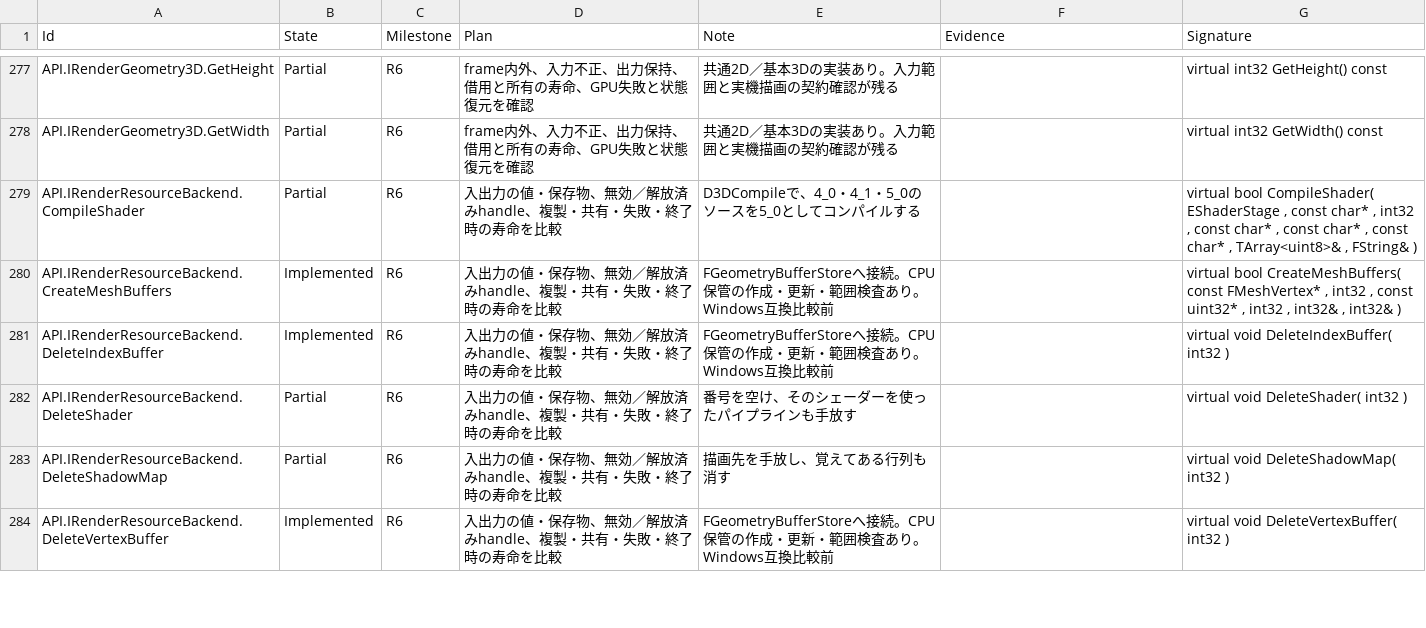
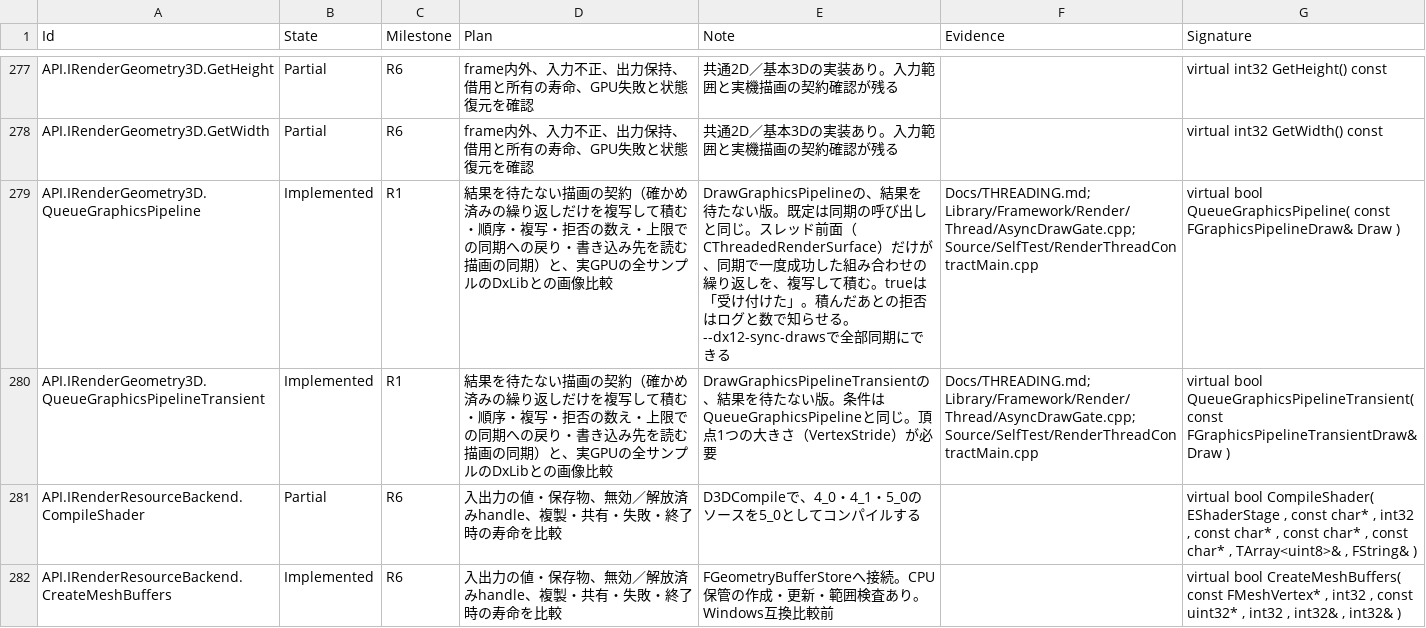
Before and after one commit to mynameisGaku/mazigatiDX, a CSV file: Docs/BackendCompatibility.csv, drawn as a sheet; only a part is shown, gaps mark what is left out; the shorter side is filled out with more unchanged rows; the diff names each change by its address in the sheet, - before the commit and + after, or states it on an @@ line.

```diff
--- a/Docs/BackendCompatibility.csv
+++ b/Docs/BackendCompatibility.csv
+row 279: API.IRenderGeometry3D.QueueGraphicsPipeline | Implemented | R1 | 結果を待たない描画の契約（確かめ済みの繰り返しだけを複写して積む・順序・複写・拒否の数え・上限での同期への戻り・書き込み先を読む描画の同期）と、実GPUの全サンプルのDxLibとの画像比較 | DrawGraphicsPipelineの、結果を待たない版。既定は同期の呼び出しと同じ。スレッド前面（CThreadedRenderSurface）だけが、同期で一度成功した組み合わせの繰り返しを、複写して積む。trueは「受け付けた」。積んだあとの拒否はログと数で知らせる。--dx12-sync-drawsで全部同期にできる | Docs/THREADING.md; Library/Framework/Render/Thread/AsyncDrawGate.cpp; Source/SelfTest/RenderThreadContractMain.cpp | virtual bool QueueGraphicsPipeline( const FGraphicsPipelineDraw& Draw )
+row 280: API.IRenderGeometry3D.QueueGraphicsPipelineTransient | Implemented | R1 | 結果を待たない描画の契約（確かめ済みの繰り返しだけを複写して積む・順序・複写・拒否の数え・上限での同期への戻り・書き込み先を読む描画の同期）と、実GPUの全サンプルのDxLibとの画像比較 | DrawGraphicsPipelineTransientの、結果を待たない版。条件はQueueGraphicsPipelineと同じ。頂点1つの大きさ（VertexStride）が必要 | Docs/THREADING.md; Library/Framework/Render/Thread/AsyncDrawGate.cpp; Source/SelfTest/RenderThreadContractMain.cpp | virtual bool QueueGraphicsPipelineTransient( const FGraphicsPipelineTransientDraw& Draw )
```
Also changed, not shown: 17 other files.
